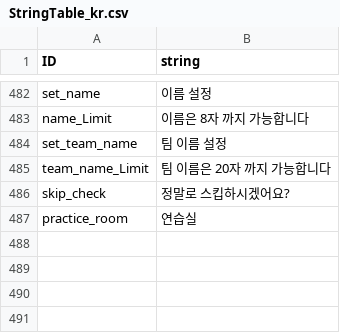
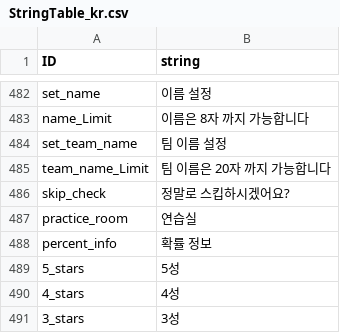
Before and after one commit to rockdo4/Underground_Gamers, a CSV file: Underground_Gamers/Assets/Lobby Scene Assets/Resources/CSV/StringTable_kr.csv, drawn as a sheet; only a part is shown, gaps mark what is left out; the diff names each change by its address in the sheet, - before the commit and + after, or states it on an @@ line.

```diff
--- a/Underground_Gamers/Assets/Lobby Scene Assets/Resources/CSV/StringTable_kr.csv
+++ b/Underground_Gamers/Assets/Lobby Scene Assets/Resources/CSV/StringTable_kr.csv
+row 488: percent_info | 확률 정보
+row 489: 5_stars | 5성
+row 490: 4_stars | 4성
+row 491: 3_stars | 3성
```
Also changed, not shown: 15 other files.
